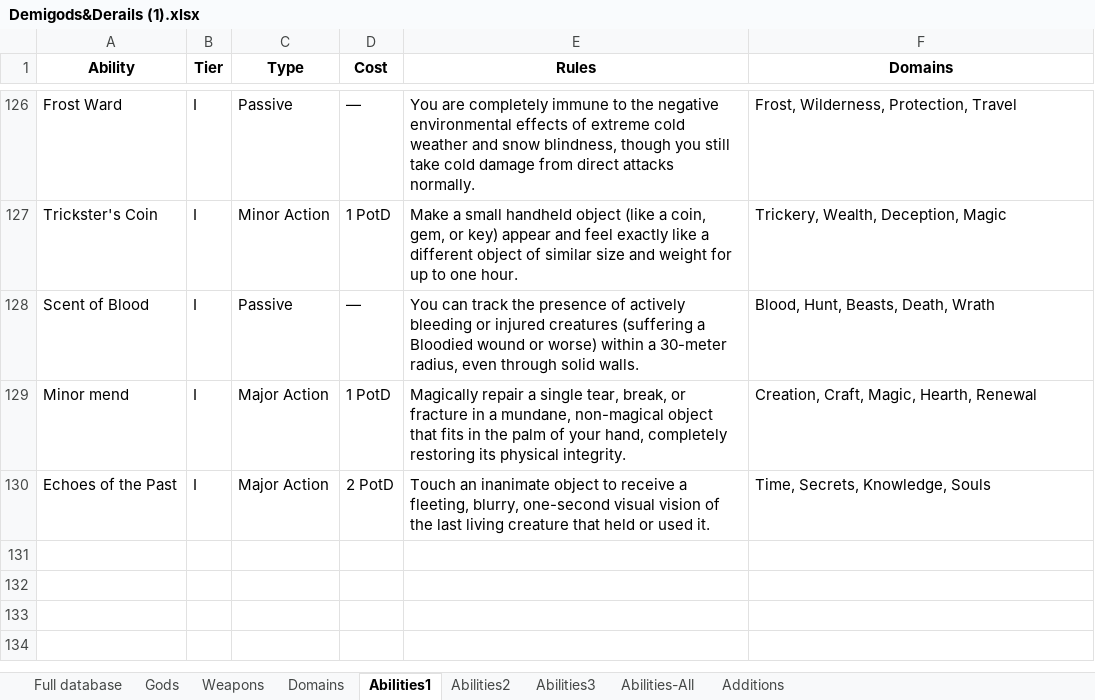
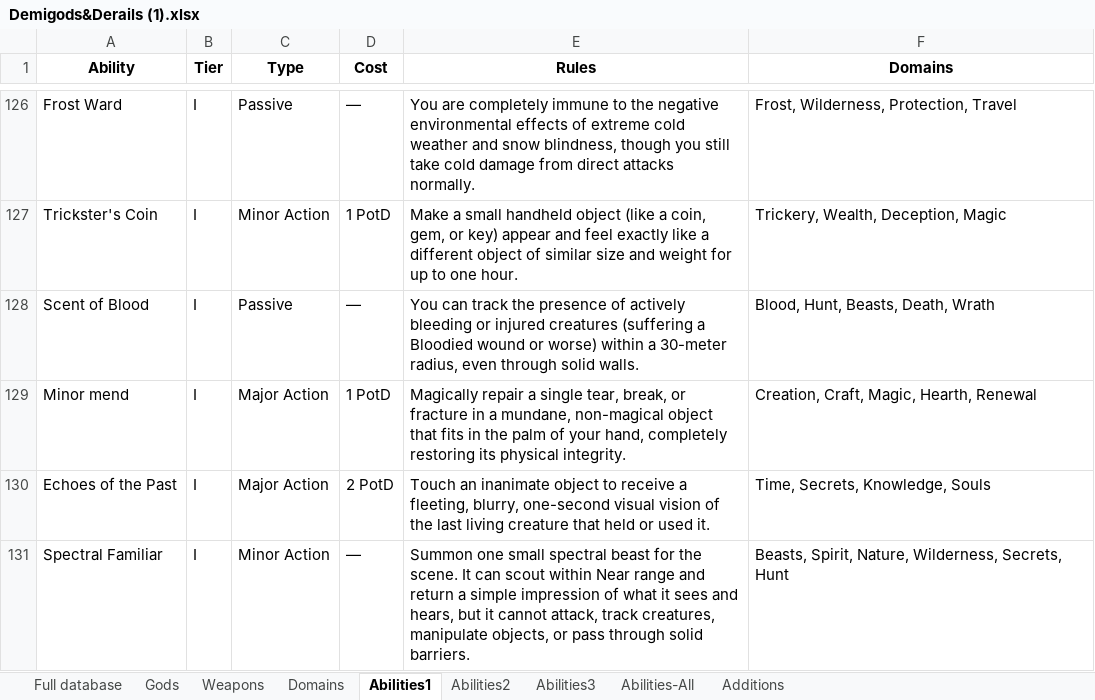
Before and after one commit to KA0S3/RD-Generator, an Excel workbook: Demigods&Derails (1).xlsx, sheet Abilities1, drawn as a sheet; only a part is shown, gaps mark what is left out; values as stored, in another font and other column widths than the file's, no borders; charts and pictures and conditional formats not drawn; the diff names each change by its address in the sheet, - before the commit and + after, or states it on an @@ line.

```diff
--- a/Demigods&Derails (1).xlsx (sheet Abilities1)
+++ b/Demigods&Derails (1).xlsx (sheet Abilities1)
+row 131: Spectral Familiar | I | Minor Action | — | Summon one small spectral beast for the scene. It can scout within Near range and return a simple impression of what it sees and hears, but it cannot attack, track creatures, manipulate objects, or pass through solid barriers. | Beasts, Spirit, Nature, Wilderness, Secrets, Hunt
```
Also changed, not shown: sheet Abilities-All, sheet Abilities3, sheet Abilities2, sheet Weapons, sheet Additions, sheet Domains, charts or pictures, 11 other files.
